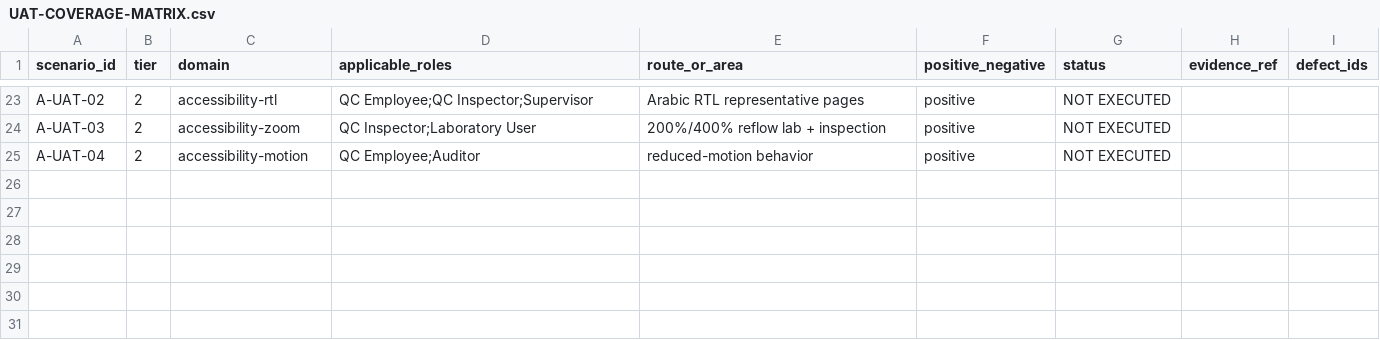
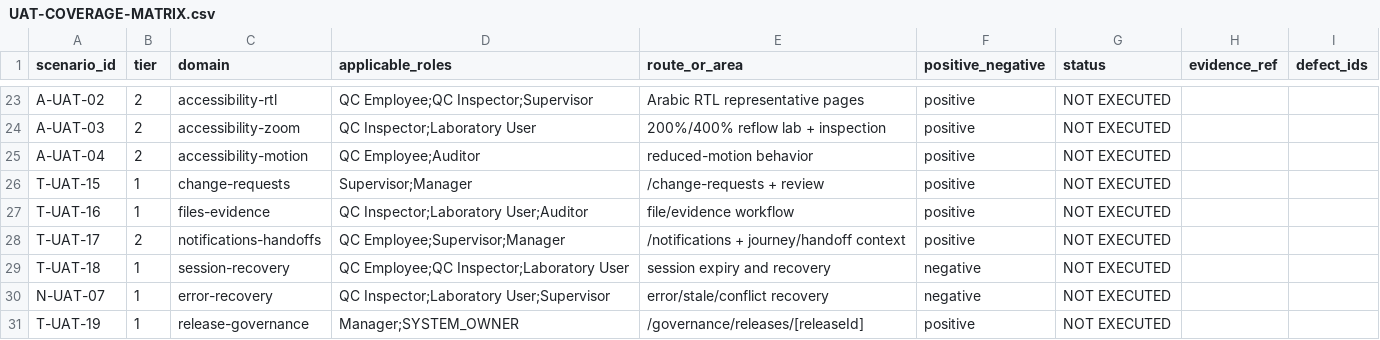
Before and after one commit to YEEEAE/QC-Operations-Laboratory-Management-System, a CSV file: audit/100-percent/uat/UAT-COVERAGE-MATRIX.csv, drawn as a sheet; only a part is shown, gaps mark what is left out; the diff names each change by its address in the sheet, - before the commit and + after, or states it on an @@ line.

```diff
--- a/audit/100-percent/uat/UAT-COVERAGE-MATRIX.csv
+++ b/audit/100-percent/uat/UAT-COVERAGE-MATRIX.csv
+row 26: T-UAT-15 | 1 | change-requests | Supervisor;Manager | /change-requests + review | positive | NOT EXECUTED
+row 27: T-UAT-16 | 1 | files-evidence | QC Inspector;Laboratory User;Auditor | file/evidence workflow | positive | NOT EXECUTED
+row 28: T-UAT-17 | 2 | notifications-handoffs | QC Employee;Supervisor;Manager | /notifications + journey/handoff context | positive | NOT EXECUTED
+row 29: T-UAT-18 | 1 | session-recovery | QC Employee;QC Inspector;Laboratory User | session expiry and recovery | negative | NOT EXECUTED
+row 30: N-UAT-07 | 1 | error-recovery | QC Inspector;Laboratory User;Supervisor | error/stale/conflict recovery | negative | NOT EXECUTED
+row 31: T-UAT-19 | 1 | release-governance | Manager;SYSTEM_OWNER | /governance/releases/[releaseId] | positive | NOT EXECUTED
```
Also changed, not shown: 8 other files.
